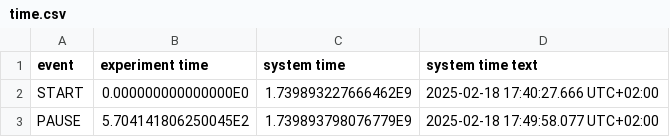
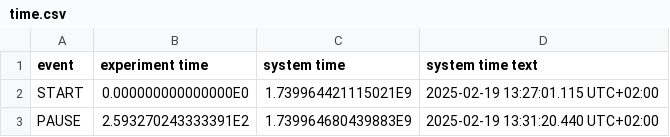
Before and after one commit to maennenajere/MotionPath, a CSV file: meta/time.csv, drawn as a sheet.

```diff
--- a/meta/time.csv
+++ b/meta/time.csv
@@ -1,3 +1,3 @@
 "event","experiment time","system time","system time text"
-"START",0.000000000000000E0,1.739893227666462E9,"2025-02-18 17:40:27.666 UTC+02:00"
-"PAUSE",5.704141806250045E2,1.739893798076779E9,"2025-02-18 17:49:58.077 UTC+02:00"
+"START",0.000000000000000E0,1.739964421115021E9,"2025-02-19 13:27:01.115 UTC+02:00"
+"PAUSE",2.593270243333391E2,1.739964680439883E9,"2025-02-19 13:31:20.440 UTC+02:00"
```
Also changed, not shown: 6 other files.
